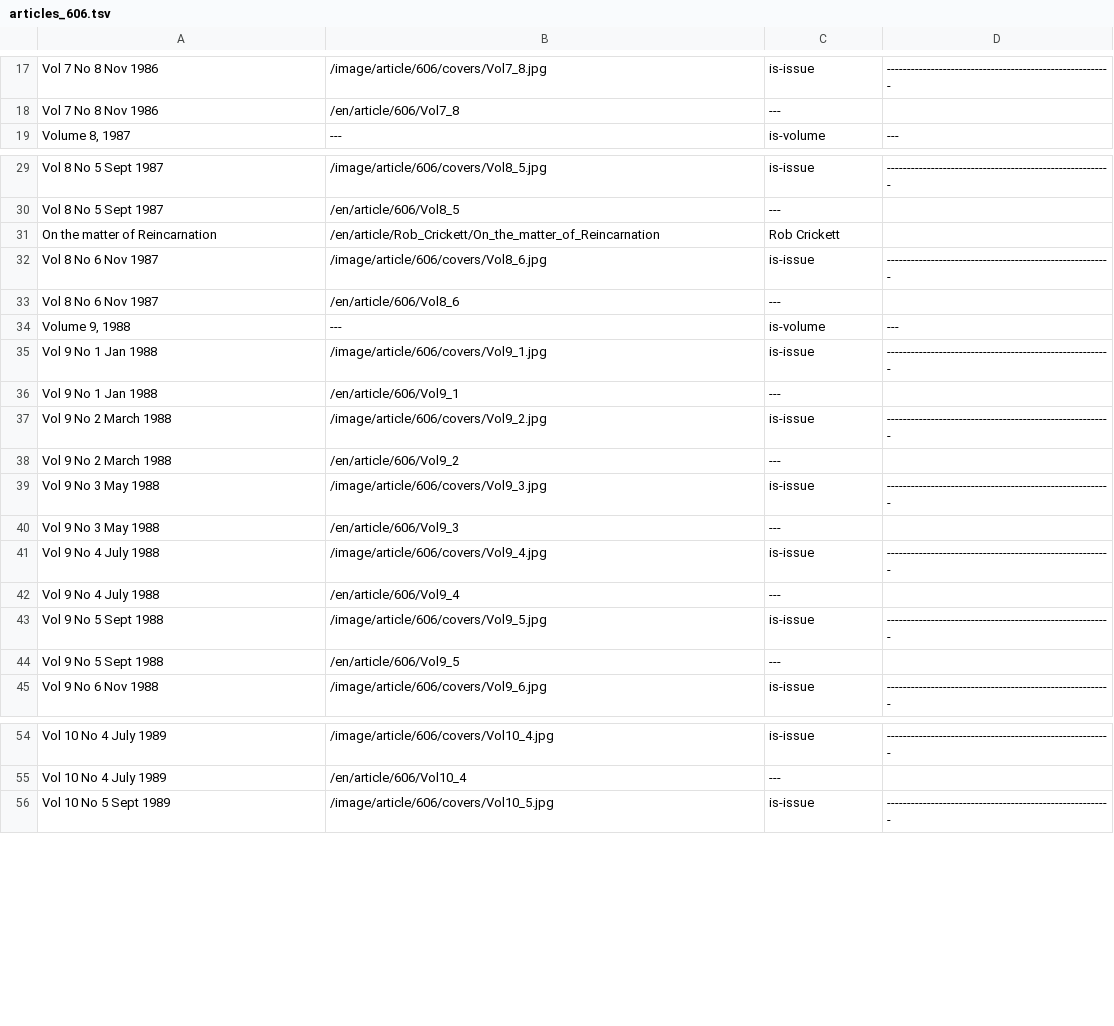
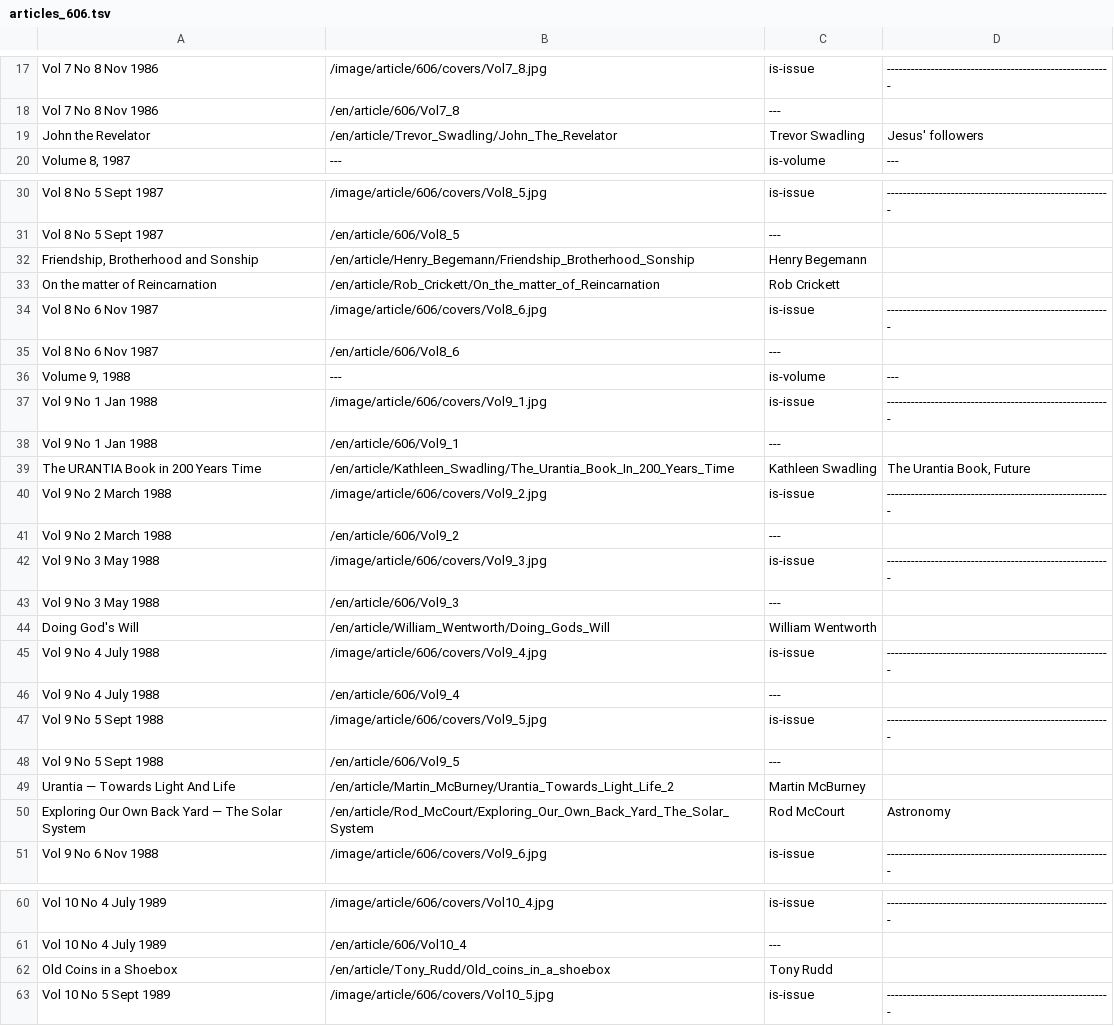
Before and after one commit to JanHerca/urantiapedia, a TSV file: input/txt/articles-en/articles_606.tsv, drawn as a sheet; only a part is shown, gaps mark what is left out; the diff covers the shown part only; the diff names each change by its address in the sheet, - before the commit and + after, or states it on an @@ line.

```diff
--- a/input/txt/articles-en/articles_606.tsv
+++ b/input/txt/articles-en/articles_606.tsv
+row 19: John the Revelator | /en/article/Trevor_Swadling/John_The_Revelator | Trevor Swadling | Jesus' followers
+row 32: Friendship, Brotherhood and Sonship | /en/article/Henry_Begemann/Friendship_Brotherhood_Sonship | Henry Begemann
+row 39: The URANTIA Book in 200 Years Time | /en/article/Kathleen_Swadling/The_Urantia_Book_In_200_Years_Time | Kathleen Swadling | The Urantia Book, Future
+row 44: Doing God's Will | /en/article/William_Wentworth/Doing_Gods_Will | William Wentworth
+row 49: Urantia — Towards Light And Life | /en/article/Martin_McBurney/Urantia_Towards_Light_Life_2 | Martin McBurney
+row 50: Exploring Our Own Back Yard — The Solar System | /en/article/Rod_McCourt/Exploring_Our_Own_Back_Yard_The_Solar_System | Rod McCourt | Astronomy
+row 62: Old Coins in a Shoebox | /en/article/Tony_Rudd/Old_coins_in_a_shoebox | Tony Rudd
```
Also changed, not shown: 2 edited cells elsewhere in this file, 19 other files.
